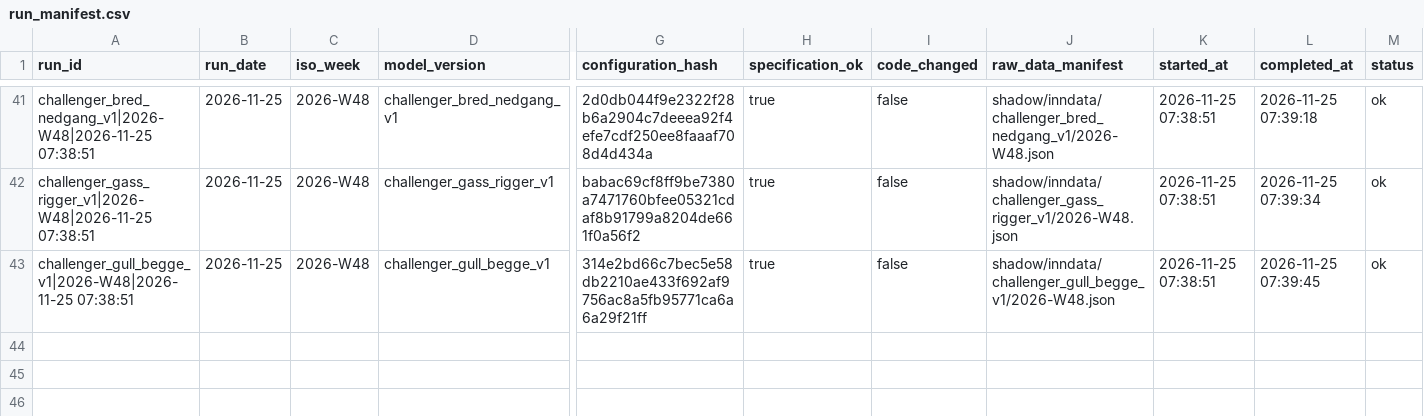
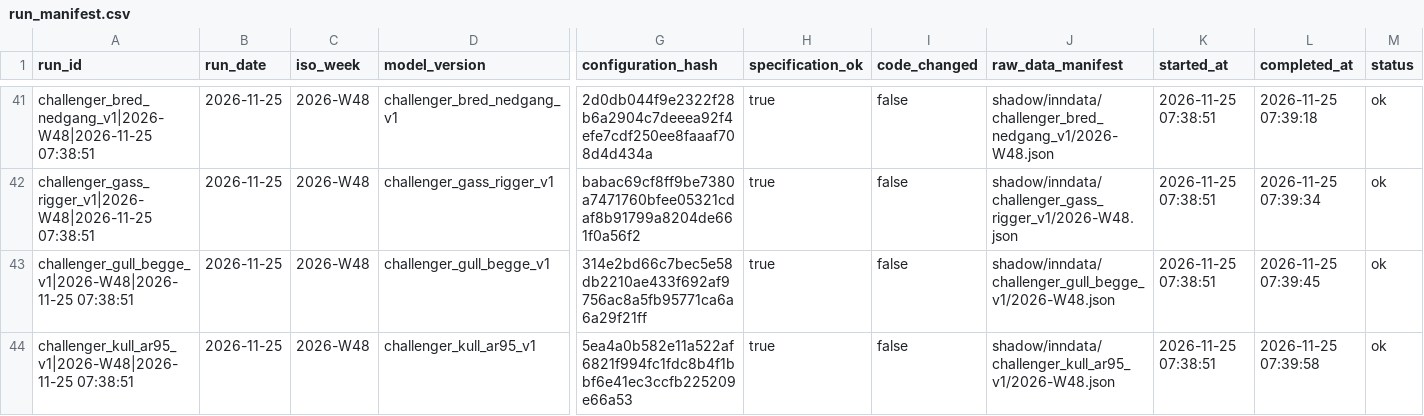
Before and after one commit to frdmid/syklusbordet-data, a CSV file: shadow/run_manifest.csv, drawn as a sheet; only a part is shown, gaps mark what is left out; rows hold the shown columns only; the diff names each change by its address in the sheet, - before the commit and + after, or states it on an @@ line.

```diff
--- a/shadow/run_manifest.csv
+++ b/shadow/run_manifest.csv
+row 44: challenger_kull_ar95_v1|2026-W48|2026-11-25 07:38:51 | 2026-11-25 | 2026-W48 | challenger_kull_ar95_v1 | 5ea4a0b582e11a522af6821f994fc1fdc8b4f1bbf6e41ec3ccfb225209e66a53 | true | false | shadow/inndata/challenger_kull_ar95_v1/2026-W48.json | 2026-11-25 07:38:51 | 2026-11-25 07:39:58 | ok
```
